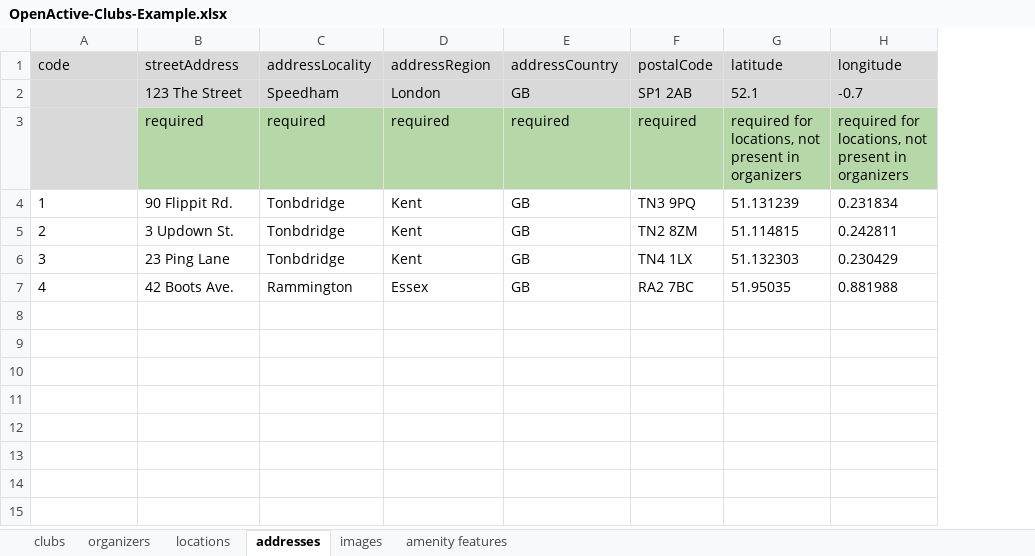
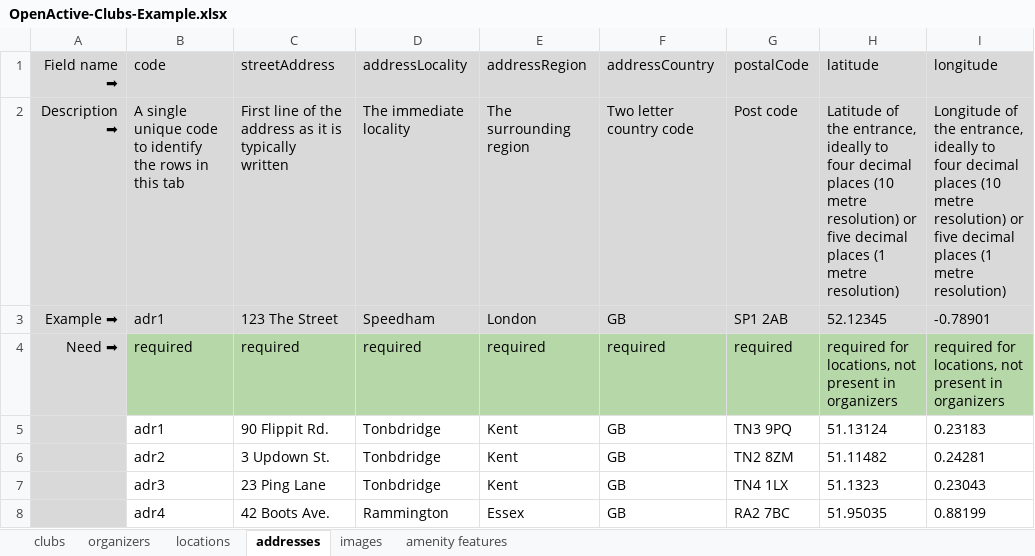
Before and after one commit to openactive-contrib/openactive-clubs, an Excel workbook: OpenActive-Clubs-Example.xlsx, sheet addresses, drawn as a sheet; values as stored, in another font and other column widths than the file's, no borders; charts and pictures not drawn; addresses are those after the commit; the diff names each change by its address in the sheet, - before the commit and + after, or states it on an @@ line.

Commit message:
- Updated Excel template and example

```diff
--- a/OpenActive-Clubs-Example.xlsx (sheet addresses)
+++ b/OpenActive-Clubs-Example.xlsx (sheet addresses)
+column A (Field name ➡), rows 3-4: Example ➡ | Need ➡
+row 2: Description ➡ | A single unique code to identify the rows in this tab | First line of the address as it is typically written | The immediate locality | The surrounding region | Two letter country code | Post code | Latitude of the entrance, ideally to four decimal places (10 metre resolution) or five decimal places (1 metre resolution) | Longitude of the entrance, ideally to four decimal places (10 metre resolution) or five decimal places (1 metre resolution)
-B3 (code): (empty)
+B3 (code): adr1
-H3 (latitude): 52.1
+H3 (latitude): 52.12345
-I3 (longitude): -0.7
+I3 (longitude): -0.78901
-B4 (code): (empty)
+B4 (code): required
-B4 fill: #D9D9D9
+B4 fill: #B6D7A8
-B5 (code): 1
+B5 (code): adr1
-H5 (latitude): 51.131239
+H5 (latitude): 51.13124
-I5 (longitude): 0.231834
+I5 (longitude): 0.23183
-B6 (code): 2
+B6 (code): adr2
-H6 (latitude): 51.114815
+H6 (latitude): 51.11482
-I6 (longitude): 0.242811
+I6 (longitude): 0.24281
-B7 (code): 3
+B7 (code): adr3
-H7 (latitude): 51.132303
+H7 (latitude): 51.1323
-I7 (longitude): 0.230429
+I7 (longitude): 0.23043
-B8 (code): 4
+B8 (code): adr4
-I8 (longitude): 0.881988
+I8 (longitude): 0.88199
```
Also changed, not shown: sheet locations, sheet organizers, sheet images, sheet clubs, sheet amenity features, OpenActive-Clubs-Template.xlsx.
